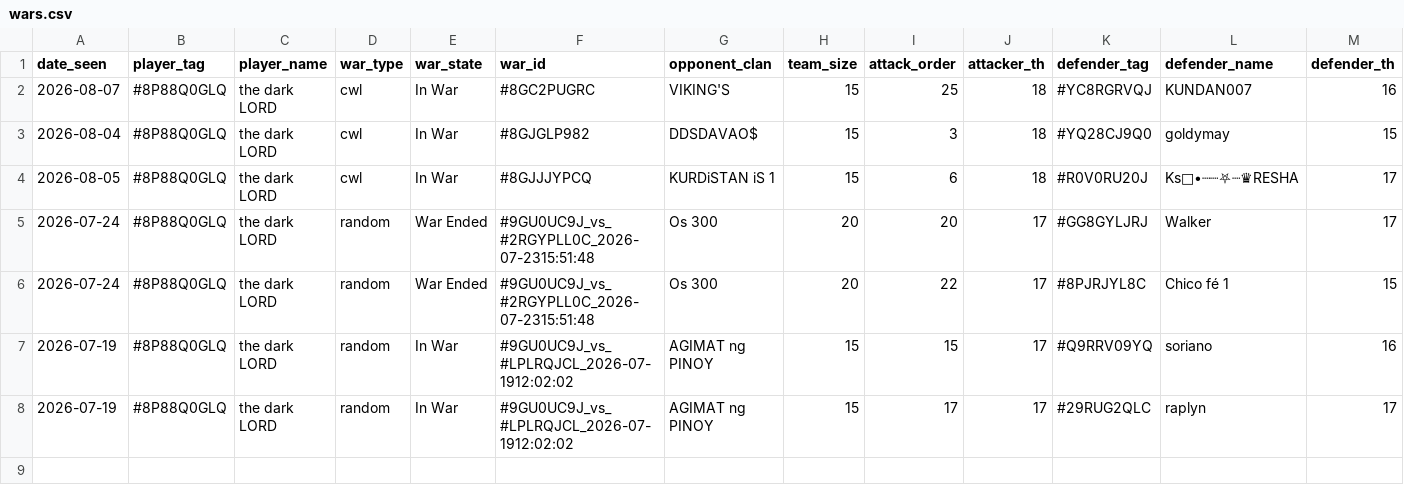
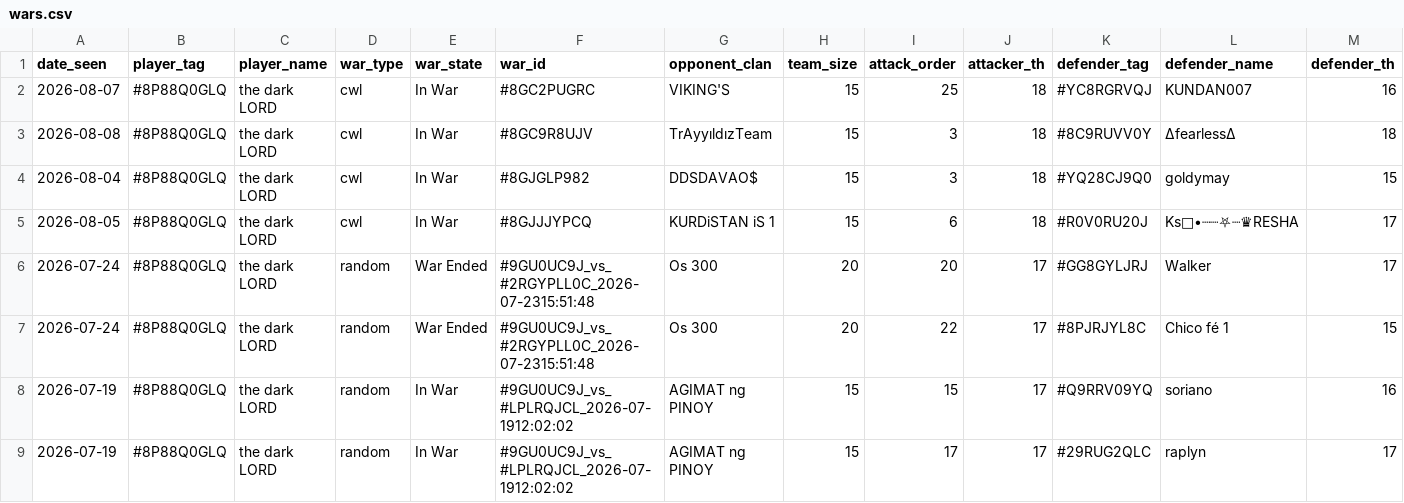
Before and after one commit to i-hridaysaha/COC-Tracker, a CSV file: data/accounts/8P88Q0GLQ/wars.csv, drawn as a sheet; only a part is shown; rows hold the shown columns only; the diff names each change by its address in the sheet, - before the commit and + after, or states it on an @@ line.

```diff
--- a/data/accounts/8P88Q0GLQ/wars.csv
+++ b/data/accounts/8P88Q0GLQ/wars.csv
+row 3: 2026-08-08 | #8P88Q0GLQ | the dark LORD | cwl | In War | #8GC9R8UJV | TrAyyıldızTeam | 15 | 3 | 18 | #8C9RUVV0Y | ∆fearless∆ | 18
```
Also changed, not shown: data/accounts/8P88Q0GLQ/costs_history.csv, data/accounts/8P88Q0GLQ/village_history.csv, 9 other files.
